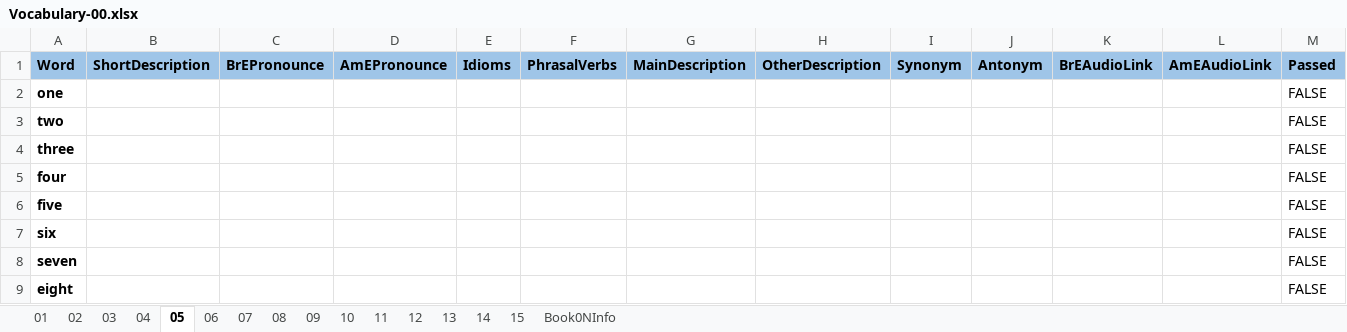
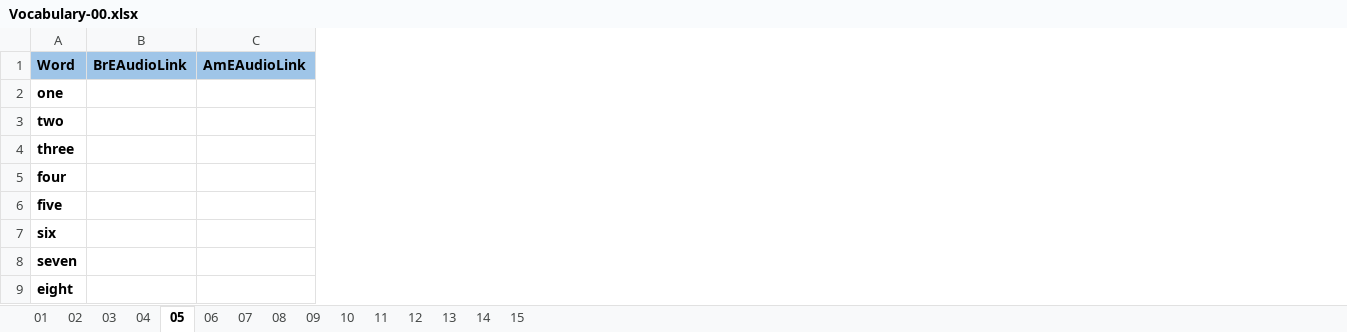
Before and after one commit to 83thanhha/DictionaryAT, an Excel workbook: _OXFORD/Vocabulary-00.xlsx, sheet 05, drawn as a sheet; only a part is shown; values as stored, in another font and other column widths than the file's, no borders; charts and pictures and conditional formats not drawn; the diff names each change by its address in the sheet, - before the commit and + after, or states it on an @@ line.

Commit message:
Short Data file

```diff
--- a/_OXFORD/Vocabulary-00.xlsx (sheet 05)
+++ b/_OXFORD/Vocabulary-00.xlsx (sheet 05)
-sheet tab: Book0NInfo
-column B, row 1: ShortDescription
-column C, row 1: BrEPronounce
-column D, row 1: AmEPronounce
-column E, row 1: Idioms
-column F, row 1: PhrasalVerbs
-column G, row 1: MainDescription
-column H, row 1: OtherDescription
-column I, row 1: Synonym
-column J, row 1: Antonym
-column M, rows 1-9: Passed | FALSE | FALSE | FALSE | FALSE | FALSE | FALSE | FALSE | FALSE
```
Also changed, not shown: sheet 07, sheet 10, sheet 11, sheet 12, sheet 13, sheet 14, 8 more sheets, charts or pictures.
